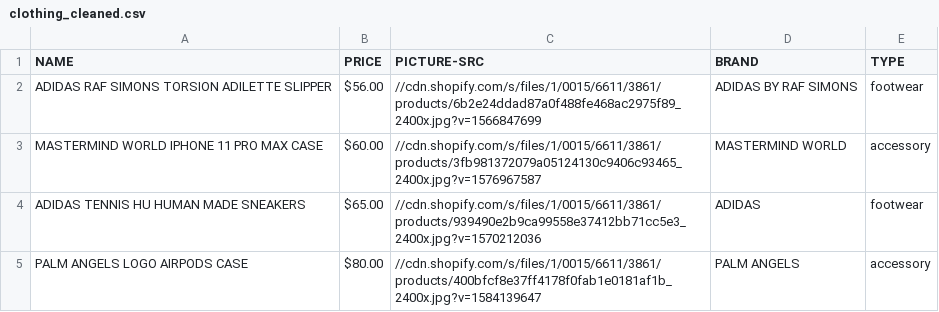
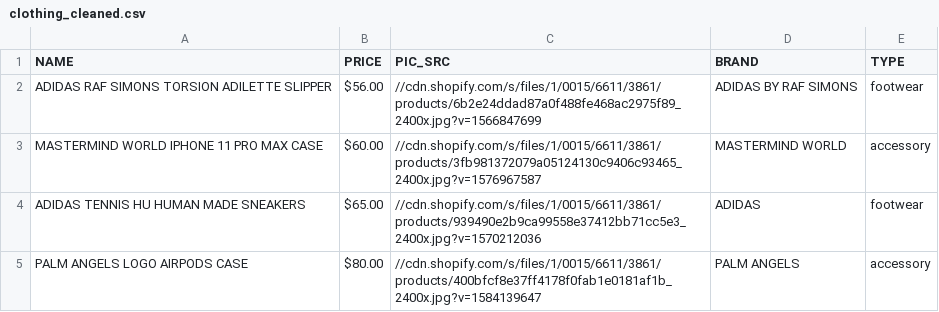
Before and after one commit to jernber/whittier, a CSV file: clothing_cleaned.csv, drawn as a sheet; only a part is shown.

Commit message:
edited csv data and added column to clothing

```diff
--- a/clothing_cleaned.csv
+++ b/clothing_cleaned.csv
@@ -1,2 +1,2 @@
-NAME,PRICE,PICTURE-SRC,BRAND,TYPE
+NAME,PRICE,PIC_SRC,BRAND,TYPE
 ADIDAS RAF SIMONS TORSION ADILETTE SLIPPER,$56.00 ,//cdn.shopify.com/s/files/1/0015/6611/3861/products/6b2e24ddad87a0f488fe468ac2975f89_2400x.jpg?v=1566847699,ADIDAS BY RAF SIMONS,footwear
```
Also changed, not shown: 3 other files.
